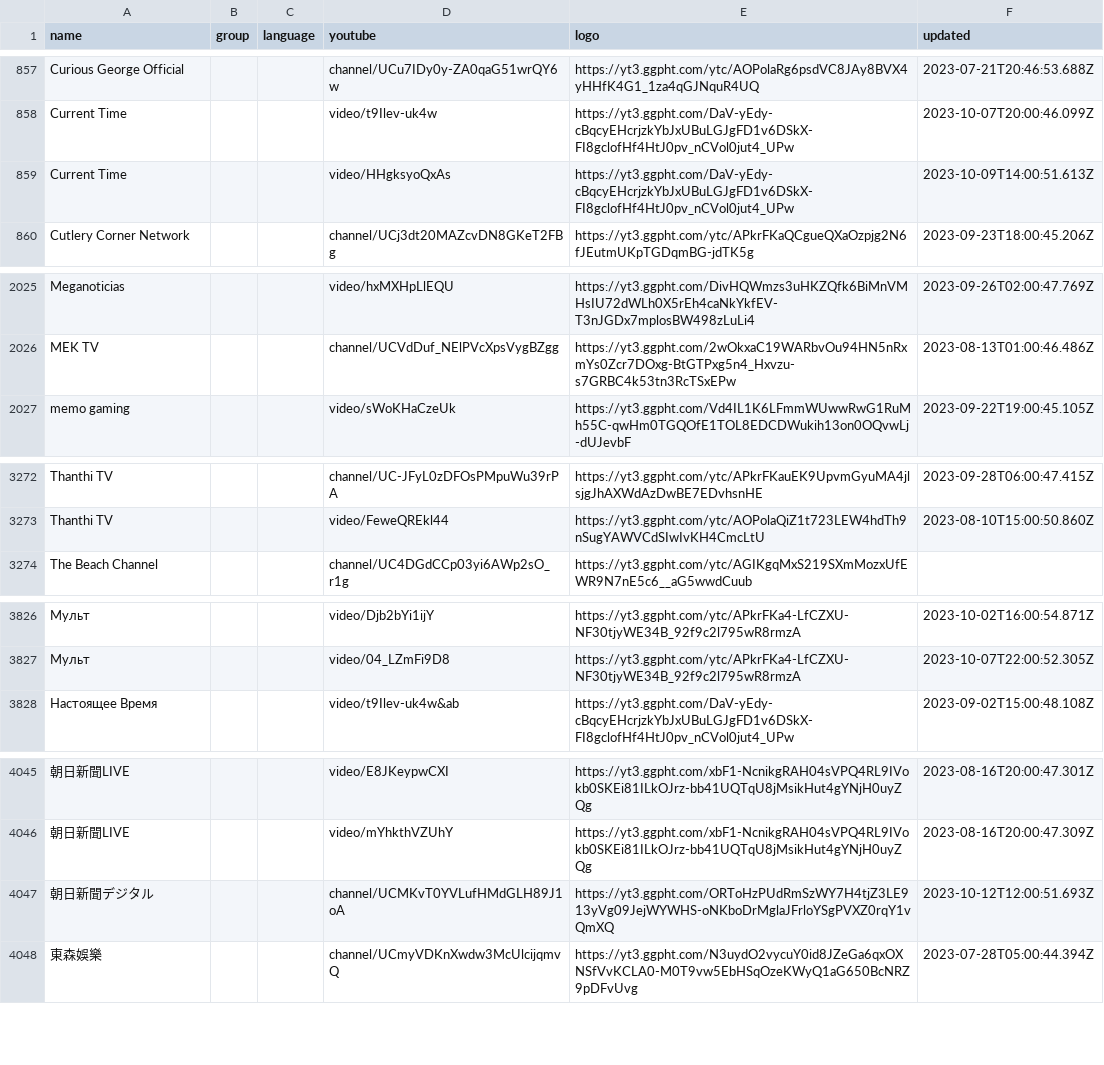
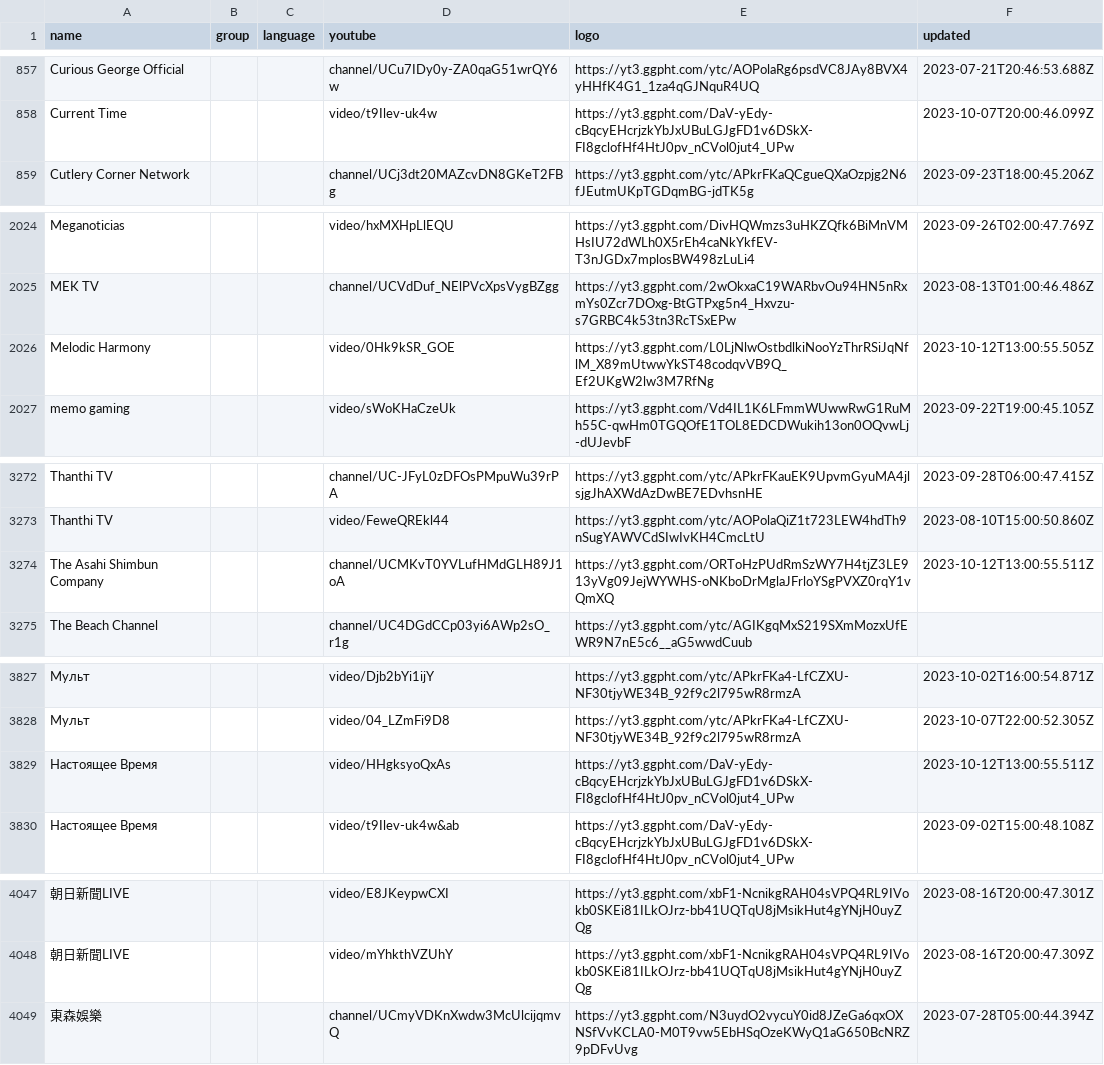
Before and after one commit to Navezjt/Navez-ST, a CSV file: channels.csv, drawn as a sheet; only a part is shown, gaps mark what is left out; removed rows and columns are numbered as before the commit, all else as after; the diff covers the shown part only; the diff names each change by its address in the sheet, - before the commit and + after, or states it on an @@ line.

```diff
--- a/channels.csv
+++ b/channels.csv
-row 859: Current Time |  |  | video/HHgksyoQxAs | https://yt3.ggpht.com/DaV-yEdy-cBqcyEHcrjzkYbJxUBuLGJgFD1v6DSkX-FI8gclofHf4HtJ0pv_nCVol0jut4_UPw | 2023-10-09T14:00:51.613Z
+row 2026: Melodic Harmony |  |  | video/0Hk9kSR_GOE | https://yt3.ggpht.com/L0LjNlwOstbdlkiNooYzThrRSiJqNflM_X89mUtwwYkST48codqvVB9Q_Ef2UKgW2lw3M7RfNg | 2023-10-12T13:00:55.505Z
+row 3274: The Asahi Shimbun Company |  |  | channel/UCMKvT0YVLufHMdGLH89J1oA | https://yt3.ggpht.com/ORToHzPUdRmSzWY7H4tjZ3LE913yVg09JejWYWHS-oNKboDrMglaJFrloYSgPVXZ0rqY1vQmXQ | 2023-10-12T13:00:55.511Z
+row 3829: Настоящее Время |  |  | video/HHgksyoQxAs | https://yt3.ggpht.com/DaV-yEdy-cBqcyEHcrjzkYbJxUBuLGJgFD1v6DSkX-FI8gclofHf4HtJ0pv_nCVol0jut4_UPw | 2023-10-12T13:00:55.511Z
-row 4047: 朝日新聞デジタル |  |  | channel/UCMKvT0YVLufHMdGLH89J1oA | https://yt3.ggpht.com/ORToHzPUdRmSzWY7H4tjZ3LE913yVg09JejWYWHS-oNKboDrMglaJFrloYSgPVXZ0rqY1vQmXQ | 2023-10-12T12:00:51.693Z
```
Also changed, not shown: 6 edited cells elsewhere in this file.
